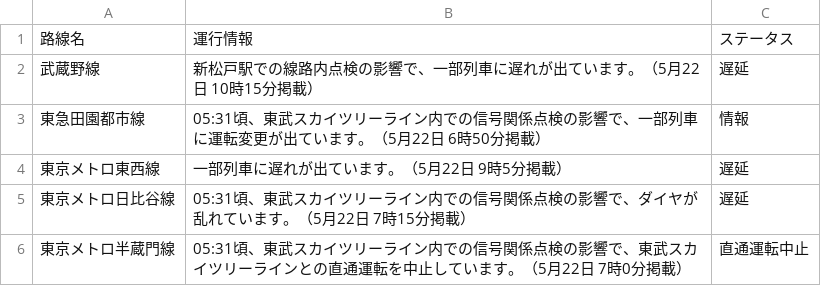
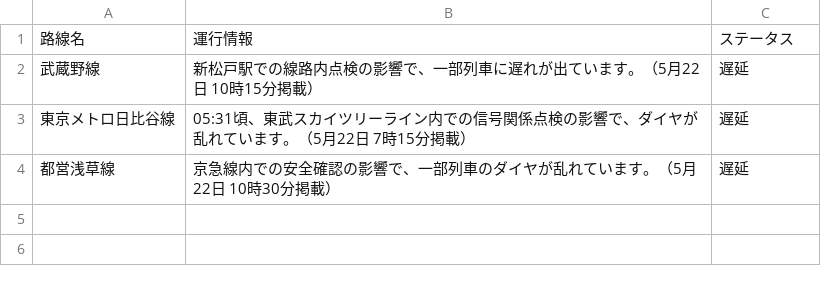
Before and after one commit to TakaoSenrioka/TrainViewHazama, a CSV file: public/result.csv, drawn as a sheet; removed rows and columns are numbered as before the commit, all else as after; the diff names each change by its address in the sheet, - before the commit and + after, or states it on an @@ line.

Commit message:
Auto update CSV files

```diff
--- a/public/result.csv
+++ b/public/result.csv
-row 3: 東急田園都市線 | 05:31頃、東武スカイツリーライン内での信号関係点検の影響で、一部列車に運転変更が出ています。（5月22日 6時50分掲載） | 情報
-row 4: 東京メトロ東西線 | 一部列車に遅れが出ています。（5月22日 9時5分掲載） | 遅延
-row 6: 東京メトロ半蔵門線 | 05:31頃、東武スカイツリーライン内での信号関係点検の影響で、東武スカイツリーラインとの直通運転を中止しています。（5月22日 7時0分掲載） | 直通運転中止
+row 4: 都営浅草線 | 京急線内での安全確認の影響で、一部列車のダイヤが乱れています。（5月22日 10時30分掲載） | 遅延
```
